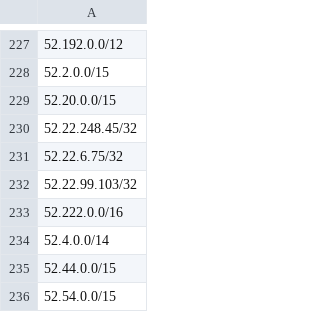
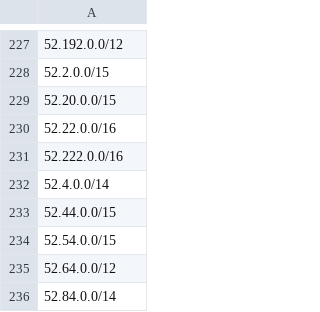
Before and after one commit to infirms/iplists, a CSV file: lists/claude_ipv4_cidr.csv, drawn as a sheet; only a part is shown, gaps mark what is left out; the shorter side is filled out with more unchanged rows.

```diff
--- a/lists/claude_ipv4_cidr.csv
+++ b/lists/claude_ipv4_cidr.csv
@@ -229,5 +229,3 @@
 52.20.0.0/15,
-52.22.248.45/32,
-52.22.6.75/32,
-52.22.99.103/32,
+52.22.0.0/16,
 52.222.0.0/16,
```
Also changed, not shown: 4 other files.
